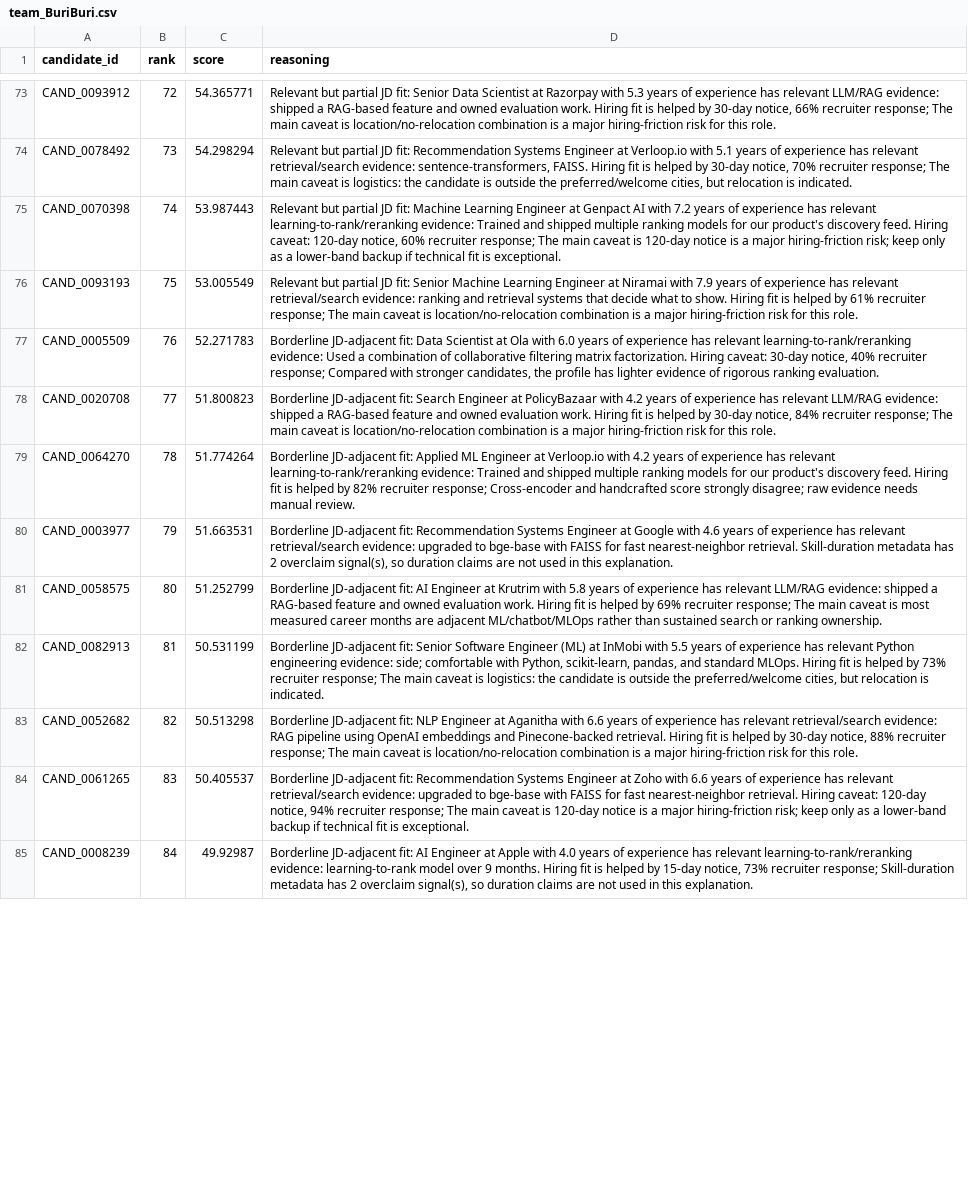
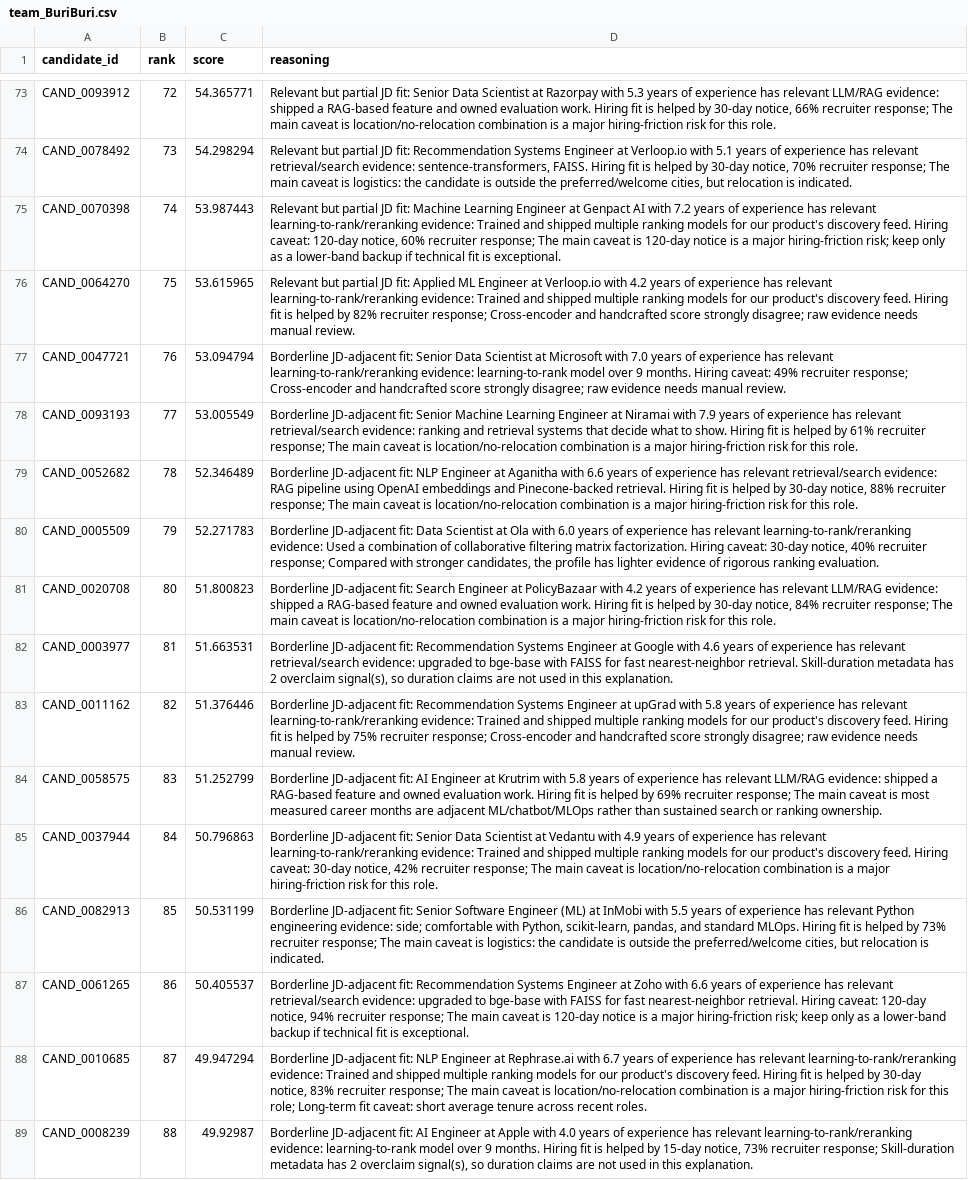
Before and after one commit to sathvik1610/evidence-rank, a CSV file: team_BuriBuri.csv, drawn as a sheet; only a part is shown, gaps mark what is left out; removed rows and columns are numbered as before the commit, all else as after; the diff covers the shown part only; the diff names each change by its address in the sheet, - before the commit and + after, or states it on an @@ line.

Commit message:
chore: remove old CSVs, rerun rank.py, update calibration regex and ranking stats

```diff
--- a/team_BuriBuri.csv
+++ b/team_BuriBuri.csv
+row 76: CAND_0064270 | 75 | 53.615965 | Relevant but partial JD fit: Applied ML Engineer at Verloop.io with 4.2 years of experience has relevant learning-to-rank/reranking evidence: Trained and shipped multiple ranking models for our product's discovery feed. Hiring fit is helped by 82% recruiter response; Cross-encoder and handcrafted score strongly disagree; raw evidence needs manual review.
+row 77: CAND_0047721 | 76 | 53.094794 | Borderline JD-adjacent fit: Senior Data Scientist at Microsoft with 7.0 years of experience has relevant learning-to-rank/reranking evidence: learning-to-rank model over 9 months. Hiring caveat: 49% recruiter response; Cross-encoder and handcrafted score strongly disagree; raw evidence needs manual review.
-B78 (rank): 75
+B78 (rank): 77
-D78 (reasoning): Relevant but partial JD fit: Senior…
+D78 (reasoning): Borderline JD-adjacent fit: Senior…
+row 79: CAND_0052682 | 78 | 52.346489 | Borderline JD-adjacent fit: NLP Engineer at Aganitha with 6.6 years of experience has relevant retrieval/search evidence: RAG pipeline using OpenAI embeddings and Pinecone-backed retrieval. Hiring fit is helped by 30-day notice, 88% recruiter response; The main caveat is location/no-relocation combination is a major hiring-friction risk for this role.
-B80 (rank): 76
+B80 (rank): 79
-B81 (rank): 77
+B81 (rank): 80
-row 79: CAND_0064270 | 78 | 51.774264 | Borderline JD-adjacent fit: Applied ML Engineer at Verloop.io with 4.2 years of experience has relevant learning-to-rank/reranking evidence: Trained and shipped multiple ranking models for our product's discovery feed. Hiring fit is helped by 82% recruiter response; Cross-encoder and handcrafted score strongly disagree; raw evidence needs manual review.
-B82 (rank): 79
+B82 (rank): 81
+row 83: CAND_0011162 | 82 | 51.376446 | Borderline JD-adjacent fit: Recommendation Systems Engineer at upGrad with 5.8 years of experience has relevant learning-to-rank/reranking evidence: Trained and shipped multiple ranking models for our product's discovery feed. Hiring fit is helped by 75% recruiter response; Cross-encoder and handcrafted score strongly disagree; raw evidence needs manual review.
-B84 (rank): 80
+B84 (rank): 83
+row 85: CAND_0037944 | 84 | 50.796863 | Borderline JD-adjacent fit: Senior Data Scientist at Vedantu with 4.9 years of experience has relevant learning-to-rank/reranking evidence: Trained and shipped multiple ranking models for our product's discovery feed. Hiring caveat: 30-day notice, 42% recruiter response; The main caveat is location/no-relocation combination is a major hiring-friction risk for this role.
-B86 (rank): 81
+B86 (rank): 85
-row 83: CAND_0052682 | 82 | 50.513298 | Borderline JD-adjacent fit: NLP Engineer at Aganitha with 6.6 years of experience has relevant retrieval/search evidence: RAG pipeline using OpenAI embeddings and Pinecone-backed retrieval. Hiring fit is helped by 30-day notice, 88% recruiter response; The main caveat is location/no-relocation combination is a major hiring-friction risk for this role.
-B87 (rank): 83
+B87 (rank): 86
+row 88: CAND_0010685 | 87 | 49.947294 | Borderline JD-adjacent fit: NLP Engineer at Rephrase.ai with 6.7 years of experience has relevant learning-to-rank/reranking evidence: Trained and shipped multiple ranking models for our product's discovery feed. Hiring fit is helped by 30-day notice, 83% recruiter response; The main caveat is location/no-relocation combination is a major hiring-friction risk for this role; Long-term fit caveat: short average tenure across recent roles.
-B89 (rank): 84
+B89 (rank): 88
```
Also changed, not shown: 6 added rows, 10 removed rows and 52 edited cells elsewhere in this file, 6 other files.
